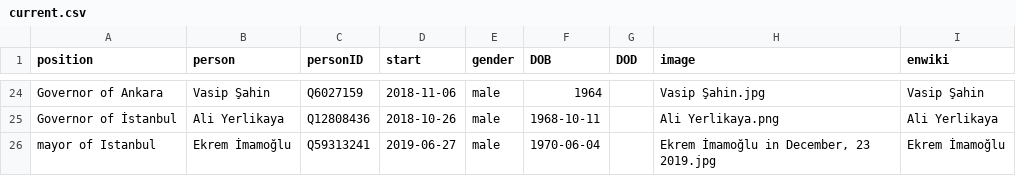
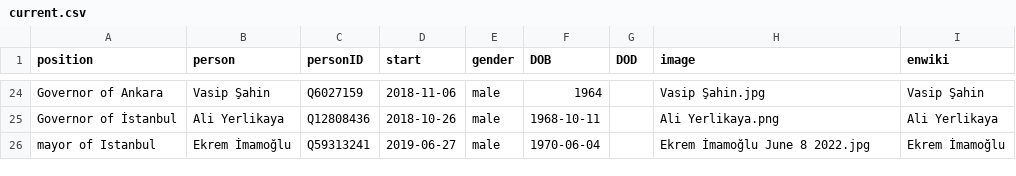
Before and after one commit to every-politician-scrapers/turkey-ministers, a CSV file: html/current.csv, drawn as a sheet; only a part is shown, gaps mark what is left out.

```diff
--- a/html/current.csv
+++ b/html/current.csv
@@ -25,2 +25,2 @@ Governor of Ankara,Vasip Şahin,Q6027159,2018-11-06,male,1964,,Vasip Şahin.jpg,
 Governor of İstanbul,Ali Yerlikaya,Q12808436,2018-10-26,male,1968-10-11,,Ali Yerlikaya.png,Ali Yerlikaya
-mayor of Istanbul,Ekrem İmamoğlu,Q59313241,2019-06-27,male,1970-06-04,,"Ekrem İmamoğlu in December, 23 2019.jpg",Ekrem İmamoğlu
+mayor of Istanbul,Ekrem İmamoğlu,Q59313241,2019-06-27,male,1970-06-04,,Ekrem İmamoğlu June 8 2022.jpg,Ekrem İmamoğlu
```
Also changed, not shown: html/holders21.csv, html/legislators.csv, 1 other file.
